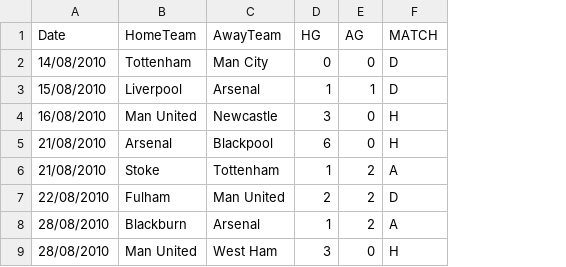
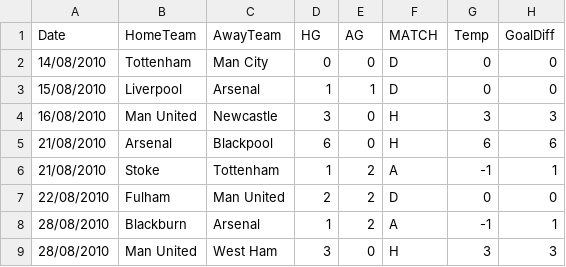
Before and after one commit to wesleyeewong/4460Project, a CSV file: Screen2/10-11.csv, drawn as a sheet; only a part is shown; the diff names each change by its address in the sheet, - before the commit and + after, or states it on an @@ line.

Commit message:
csv file changes

```diff
--- a/Screen2/10-11.csv
+++ b/Screen2/10-11.csv
+column G (Temp), rows 2-9: 0 | 0 | 3 | 6 | -1 | 0 | -1 | 3
+column H (GoalDiff), rows 2-9: 0 | 0 | 3 | 6 | 1 | 0 | 1 | 3
```
